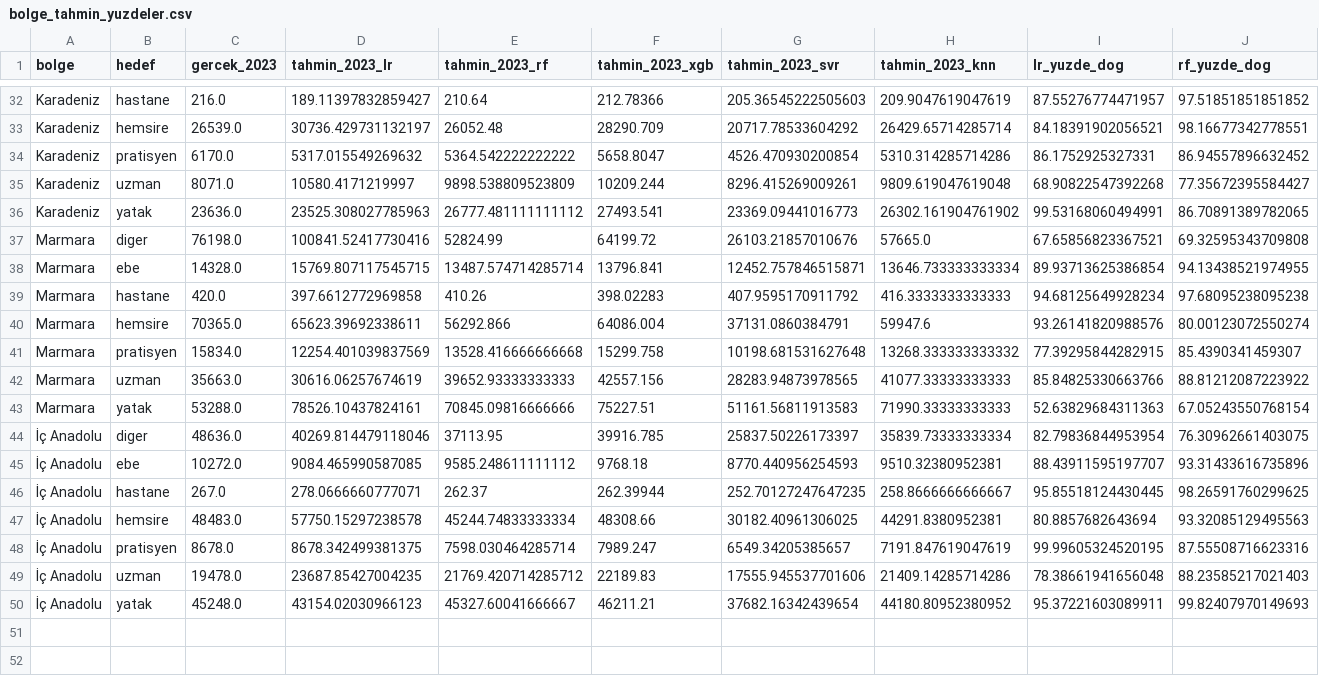
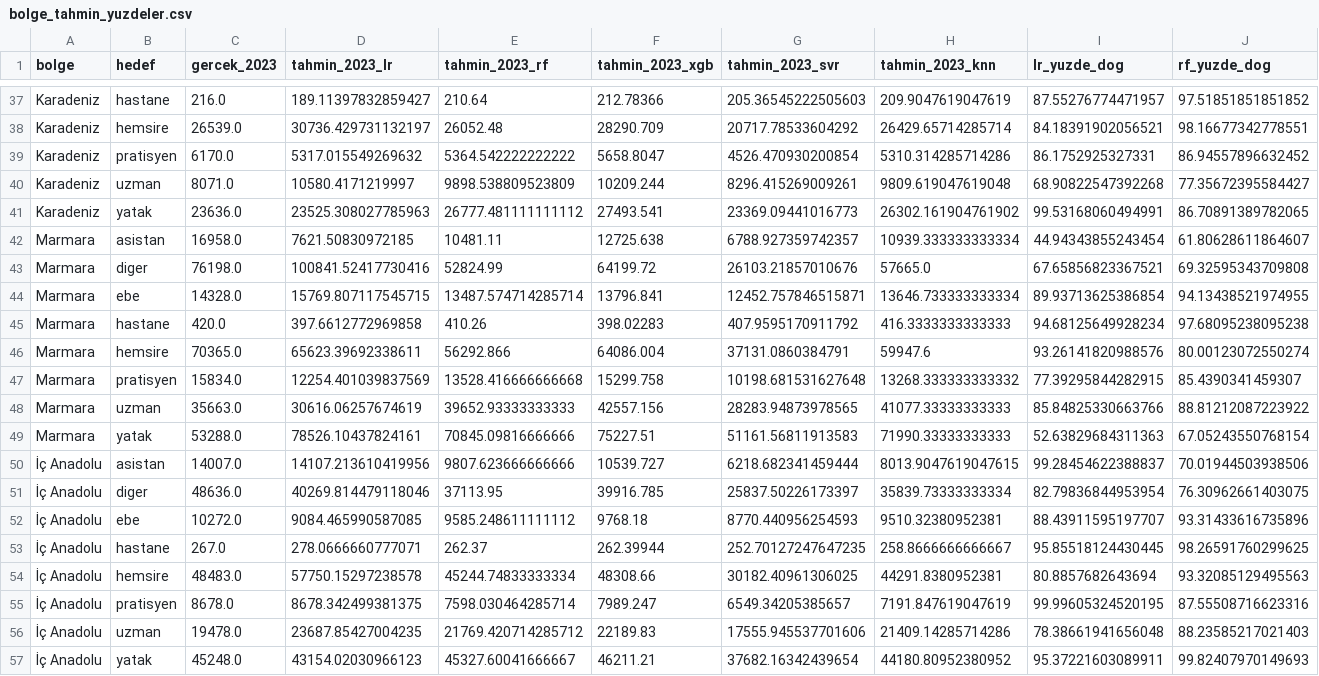
Before and after one commit to koksoybedirhan/saglik-personel-tahmini, a CSV file: veriler/model2023/model2/bolge_tahmin_yuzdeler.csv, drawn as a sheet; only a part is shown, gaps mark what is left out; rows hold the shown columns only; the diff covers the shown part only; the diff names each change by its address in the sheet, - before the commit and + after, or states it on an @@ line.

```diff
--- a/veriler/model2023/model2/bolge_tahmin_yuzdeler.csv
+++ b/veriler/model2023/model2/bolge_tahmin_yuzdeler.csv
+row 42: Marmara | asistan | 16958.0 | 7621.50830972185 | 10481.11 | 12725.638 | 6788.927359742357 | 10939.333333333334 | 44.94343855243454 | 61.80628611864607
+row 50: İç Anadolu | asistan | 14007.0 | 14107.213610419956 | 9807.623666666666 | 10539.727 | 6218.682341459444 | 8013.9047619047615 | 99.28454622388837 | 70.01944503938506
```
Also changed, not shown: 5 added rows elsewhere in this file, veriler/model2023/model2/bolge_bazli_2023_tahmin5model.csv, 27 other files.
